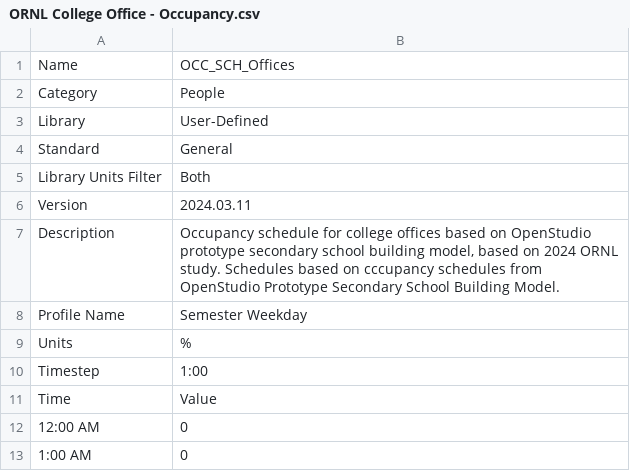
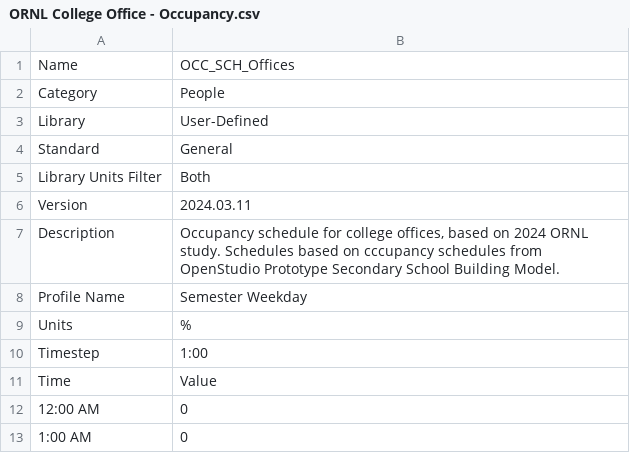
Before and after one commit to ianvg/energymodel-libraries, a CSV file: Schedules/ORNL/ORNL College Office - Occupancy.csv, drawn as a sheet; only a part is shown.

Commit message:
Update ORNL College Office - Occupancy.csv

```diff
--- a/Schedules/ORNL/ORNL College Office - Occupancy.csv
+++ b/Schedules/ORNL/ORNL College Office - Occupancy.csv
@@ -6,3 +6,3 @@ Library Units Filter,Both
 Version,2024.03.11
-Description,"Occupancy schedule for college offices based on OpenStudio prototype secondary school building model, based on 2024 ORNL study. Schedules based on cccupancy schedules from OpenStudio Prototype Secondary School Building Model."
+Description,"Occupancy schedule for college offices, based on 2024 ORNL study. Schedules based on cccupancy schedules from OpenStudio Prototype Secondary School Building Model."
 Profile Name,Semester Weekday
```
